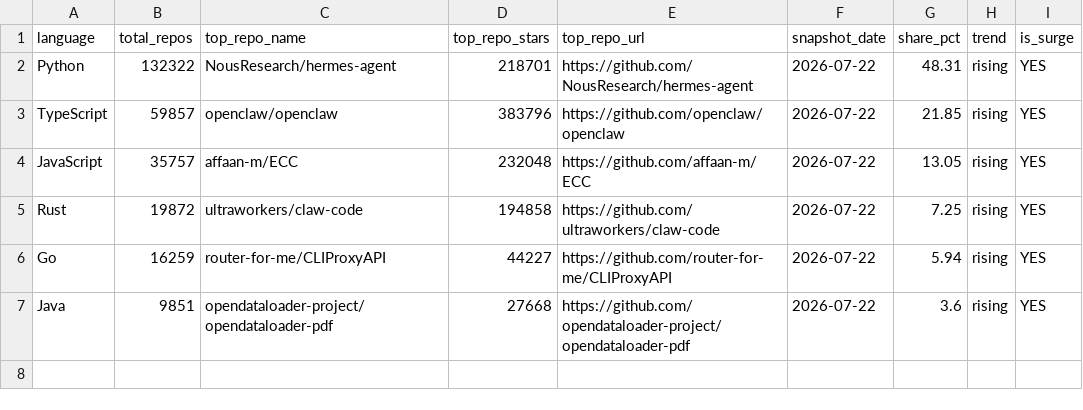
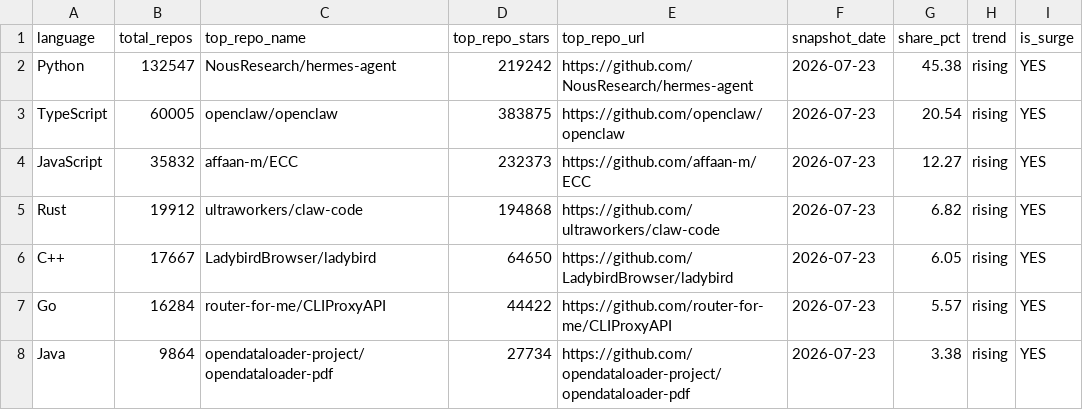
Before and after one commit to GhalaAlsulami/github-trends-observatory, a CSV file: data/analysis.csv, drawn as a sheet.

```diff
--- a/data/analysis.csv
+++ b/data/analysis.csv
@@ -1,7 +1,8 @@
 language,total_repos,top_repo_name,top_repo_stars,top_repo_url,snapshot_date,share_pct,trend,is_surge
-Python,132322,NousResearch/hermes-agent,218701,https://github.com/NousResearch/hermes-agent,2026-07-22,48.31,rising,YES
-TypeScript,59857,openclaw/openclaw,383796,https://github.com/openclaw/openclaw,2026-07-22,21.85,rising,YES
-JavaScript,35757,affaan-m/ECC,232048,https://github.com/affaan-m/ECC,2026-07-22,13.05,rising,YES
-Rust,19872,ultraworkers/claw-code,194858,https://github.com/ultraworkers/claw-code,2026-07-22,7.25,rising,YES
-Go,16259,router-for-me/CLIProxyAPI,44227,https://github.com/router-for-me/CLIProxyAPI,2026-07-22,5.94,rising,YES
-Java,9851,opendataloader-project/opendataloader-pdf,27668,https://github.com/opendataloader-project/opendataloader-pdf,2026-07-22,3.6,rising,YES
+Python,132547,NousResearch/hermes-agent,219242,https://github.com/NousResearch/hermes-agent,2026-07-23,45.38,rising,YES
+TypeScript,60005,openclaw/openclaw,383875,https://github.com/openclaw/openclaw,2026-07-23,20.54,rising,YES
+JavaScript,35832,affaan-m/ECC,232373,https://github.com/affaan-m/ECC,2026-07-23,12.27,rising,YES
+Rust,19912,ultraworkers/claw-code,194868,https://github.com/ultraworkers/claw-code,2026-07-23,6.82,rising,YES
+C++,17667,LadybirdBrowser/ladybird,64650,https://github.com/LadybirdBrowser/ladybird,2026-07-23,6.05,rising,YES
+Go,16284,router-for-me/CLIProxyAPI,44422,https://github.com/router-for-me/CLIProxyAPI,2026-07-23,5.57,rising,YES
+Java,9864,opendataloader-project/opendataloader-pdf,27734,https://github.com/opendataloader-project/opendataloader-pdf,2026-07-23,3.38,rising,YES
```
Also changed, not shown: data/snapshots.csv.
